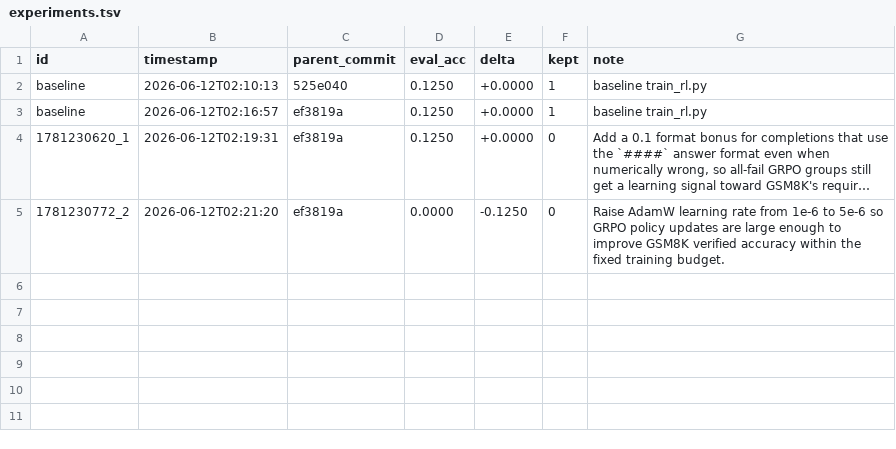
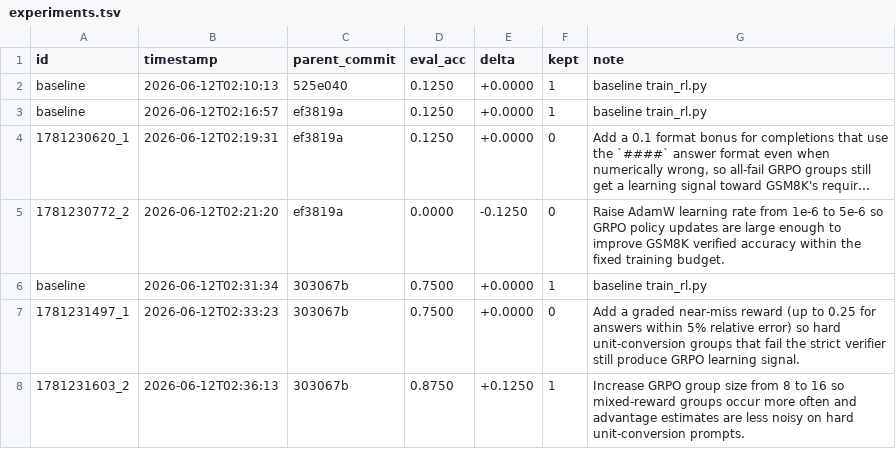
Before and after one commit to afifi-yusuf/auto-rl, a TSV file: experiments.tsv, drawn as a sheet; long unchanged cells end in …; the diff names each change by its address in the sheet, - before the commit and + after, or states it on an @@ line.

Commit message:
auto-rl: baseline state

```diff
--- a/experiments.tsv
+++ b/experiments.tsv
+row 6: baseline | 2026-06-12T02:31:34 | 303067b | 0.7500 | +0.0000 | 1 | baseline train_rl.py
+row 7: 1781231497_1 | 2026-06-12T02:33:23 | 303067b | 0.7500 | +0.0000 | 0 | Add a graded near-miss reward (up to 0.25 for answers within 5% relative error) so hard unit-conversion groups that fail the strict verifier still produce GRPO learning signal.
+row 8: 1781231603_2 | 2026-06-12T02:36:13 | 303067b | 0.8750 | +0.1250 | 1 | Increase GRPO group size from 8 to 16 so mixed-reward groups occur more often and advantage estimates are less noisy on hard unit-conversion prompts.
```
Also changed, not shown: 1 other file.
